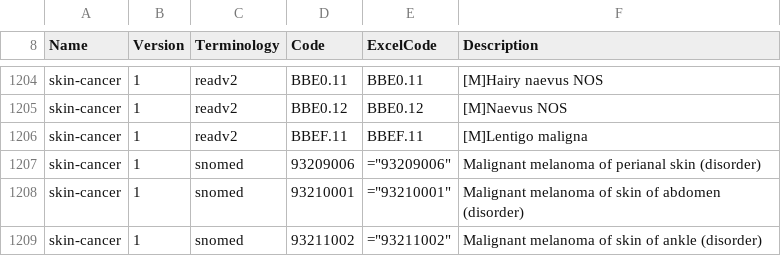
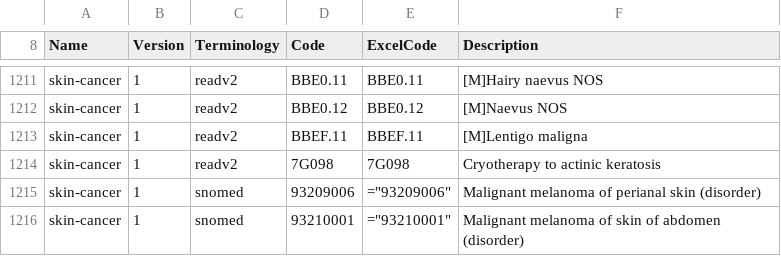
Before and after one commit to UoM-Data-Science-Platforms/gm-sde, a CSV file: projects/047 - Lai/clinical-code-sets.csv, drawn as a sheet; only a part is shown, gaps mark what is left out; the shorter side is filled out with more unchanged rows; the diff covers the shown part only; the diff names each change by its address in the sheet, - before the commit and + after, or states it on an @@ line.

Commit message:
Add-actinic-keratosis-to-skin-cancer-codes

```diff
--- a/projects/047 - Lai/clinical-code-sets.csv
+++ b/projects/047 - Lai/clinical-code-sets.csv
+row 1214: skin-cancer | 1 | readv2 | 7G098 | 7G098 | Cryotherapy to actinic keratosis
```
Also changed, not shown: 19 added rows elsewhere in this file, 15 other files.
